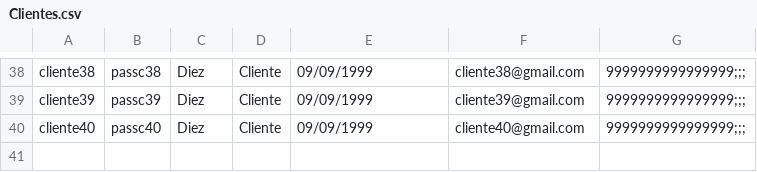
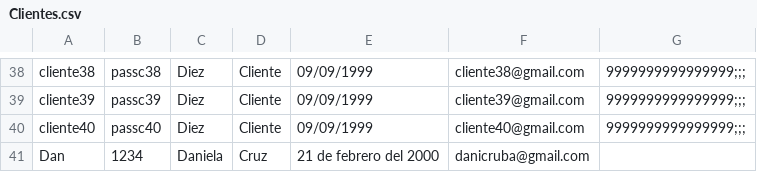
Before and after one commit to ProperGym/ProperGym, a CSV file: ProperGym/Clientes.csv, drawn as a sheet; only a part is shown, gaps mark what is left out; the diff names each change by its address in the sheet, - before the commit and + after, or states it on an @@ line.

```diff
--- a/ProperGym/Clientes.csv
+++ b/ProperGym/Clientes.csv
+row 41: Dan | 1234 | Daniela | Cruz | 21 de febrero del 2000 | danicruba@gmail.com
```
Also changed, not shown: 2 other files.
